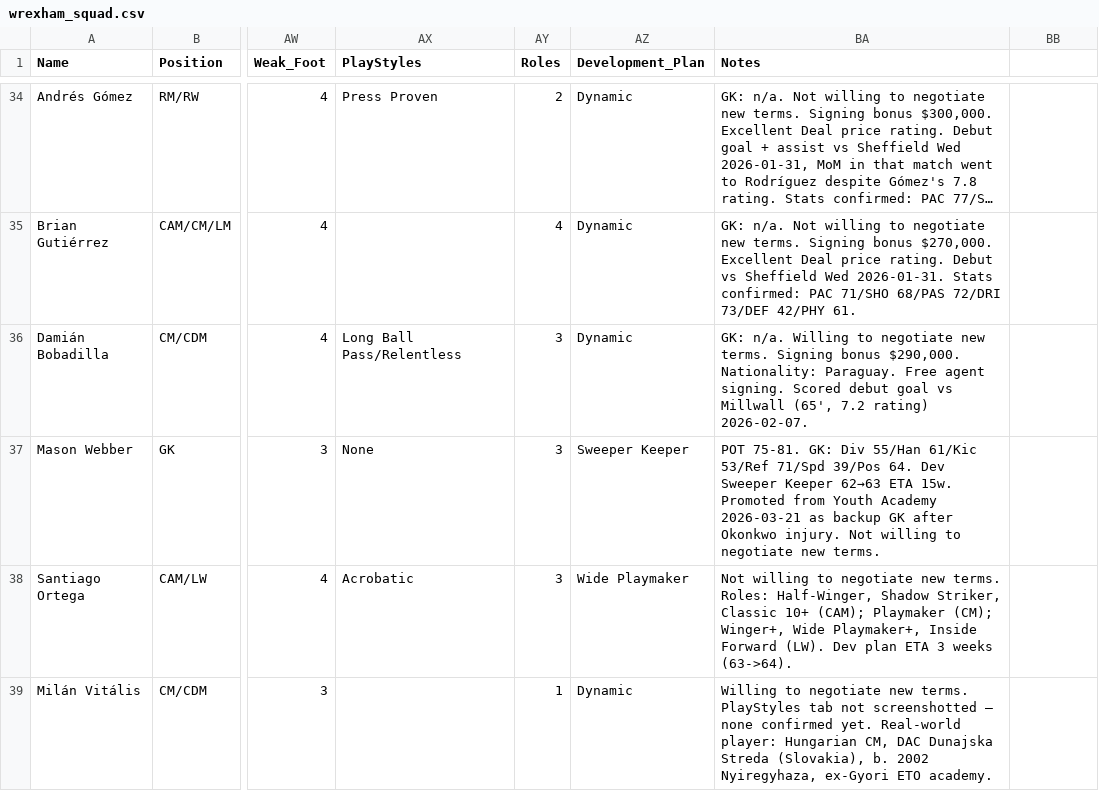
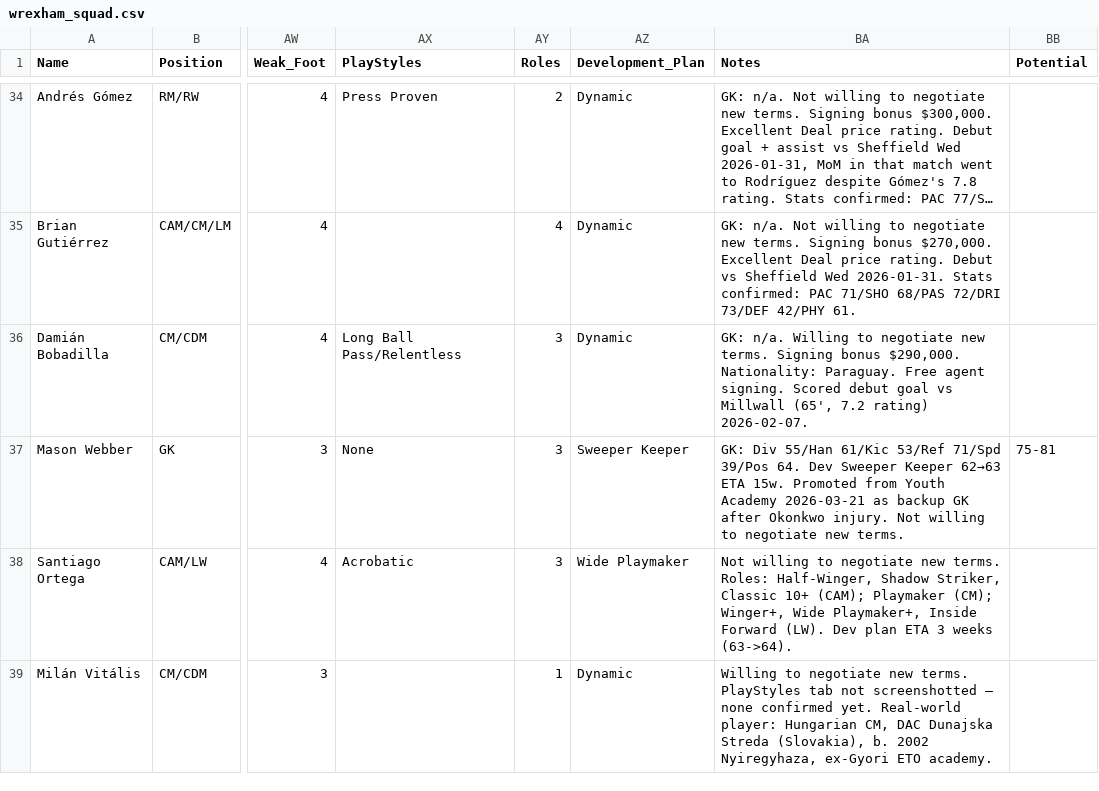
Before and after one commit to Gaunttk/Keeyvon-Jenkins-FC26-Manager-Career, a CSV file: wrexham_squad.csv, drawn as a sheet; only a part is shown, gaps mark what is left out; long unchanged cells end in …; the diff names each change by its address in the sheet, - before the commit and + after, or states it on an @@ line.

```diff
--- a/wrexham_squad.csv
+++ b/wrexham_squad.csv
-BB1: (empty)
+BB1: Potential
-BA37 (Notes): POT 75-81. GK: Div…
+BA37 (Notes): GK: Div…
-BB37 (Potential): (empty)
+BB37 (Potential): 75-81
```
Also changed, not shown: youth_academy.csv, 26 other files.
